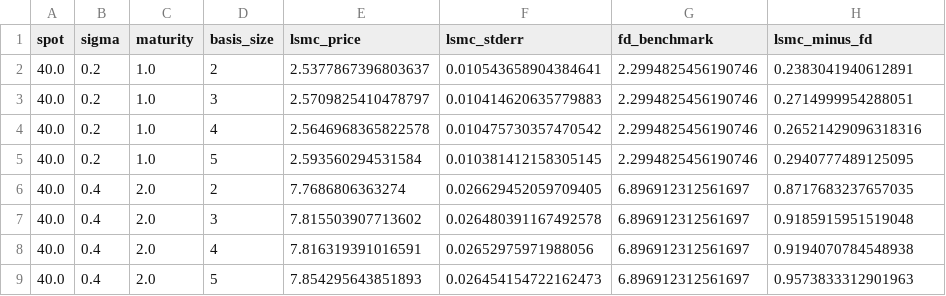
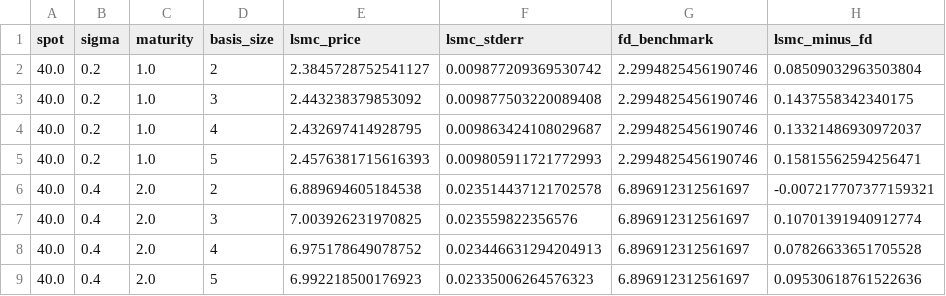
Before and after one commit to eyao0906/Pricing-American-Put-Options-with-Least-Squares-Monte-Carlo, a CSV file: outputs/longstaff_vanilla_basis_sensitivity.csv, drawn as a sheet.

```diff
--- a/outputs/longstaff_vanilla_basis_sensitivity.csv
+++ b/outputs/longstaff_vanilla_basis_sensitivity.csv
@@ -1,9 +1,9 @@
 spot,sigma,maturity,basis_size,lsmc_price,lsmc_stderr,fd_benchmark,lsmc_minus_fd
-40.0,0.2,1.0,2,2.5377867396803637,0.010543658904384641,2.2994825456190746,0.2383041940612891
-40.0,0.2,1.0,3,2.5709825410478797,0.010414620635779883,2.2994825456190746,0.2714999954288051
-40.0,0.2,1.0,4,2.5646968365822578,0.010475730357470542,2.2994825456190746,0.26521429096318316
-40.0,0.2,1.0,5,2.593560294531584,0.010381412158305145,2.2994825456190746,0.2940777489125095
-40.0,0.4,2.0,2,7.7686806363274,0.026629452059709405,6.896912312561697,0.8717683237657035
-40.0,0.4,2.0,3,7.815503907713602,0.026480391167492578,6.896912312561697,0.9185915951519048
-40.0,0.4,2.0,4,7.816319391016591,0.02652975971988056,6.896912312561697,0.9194070784548938
-40.0,0.4,2.0,5,7.854295643851893,0.026454154722162473,6.896912312561697,0.9573833312901963
+40.0,0.2,1.0,2,2.3845728752541127,0.009877209369530742,2.2994825456190746,0.08509032963503804
+40.0,0.2,1.0,3,2.443238379853092,0.009877503220089408,2.2994825456190746,0.1437558342340175
+40.0,0.2,1.0,4,2.432697414928795,0.009863424108029687,2.2994825456190746,0.13321486930972037
+40.0,0.2,1.0,5,2.4576381715616393,0.009805911721772993,2.2994825456190746,0.15815562594256471
+40.0,0.4,2.0,2,6.889694605184538,0.023514437121702578,6.896912312561697,-0.007217707377159321
+40.0,0.4,2.0,3,7.003926231970825,0.023559822356576,6.896912312561697,0.10701391940912774
+40.0,0.4,2.0,4,6.975178649078752,0.023446631294204913,6.896912312561697,0.07826633651705528
+40.0,0.4,2.0,5,6.992218500176923,0.02335006264576323,6.896912312561697,0.09530618761522636
```
Also changed, not shown: outputs/longstaff_vanilla_benchmark.csv, outputs/longstaff_vanilla_exercise_boundary_summary.csv, 10 other files.
